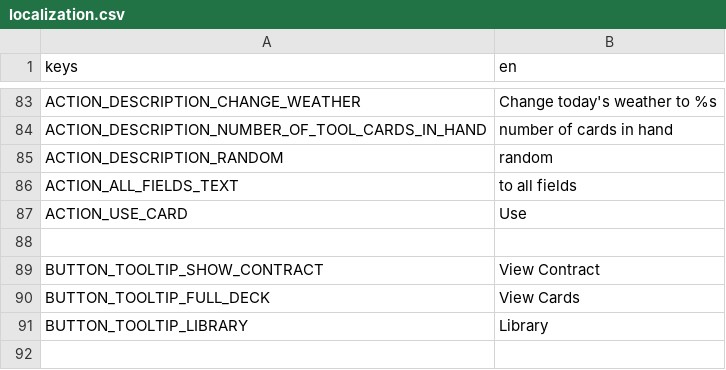
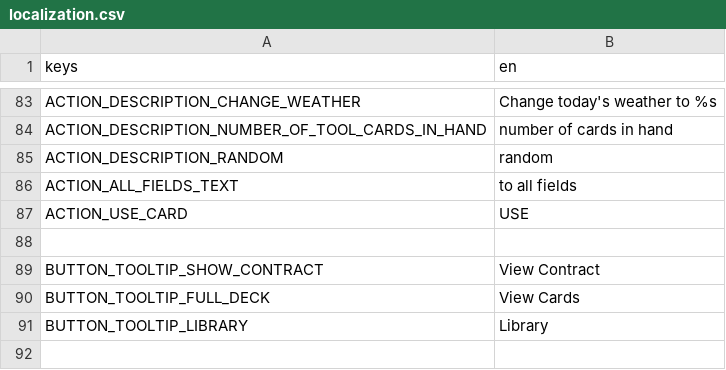
Before and after one commit to cyanglaz/garden, a CSV file: resources/localization/localization.csv, drawn as a sheet; only a part is shown, gaps mark what is left out.

```diff
--- a/resources/localization/localization.csv
+++ b/resources/localization/localization.csv
@@ -86,3 +86,3 @@ ACTION_DESCRIPTION_RANDOM, " random"
 ACTION_ALL_FIELDS_TEXT, " to all fields"
-ACTION_USE_CARD, "Use"
+ACTION_USE_CARD, "USE"
 
```
Also changed, not shown: 11 other files.
